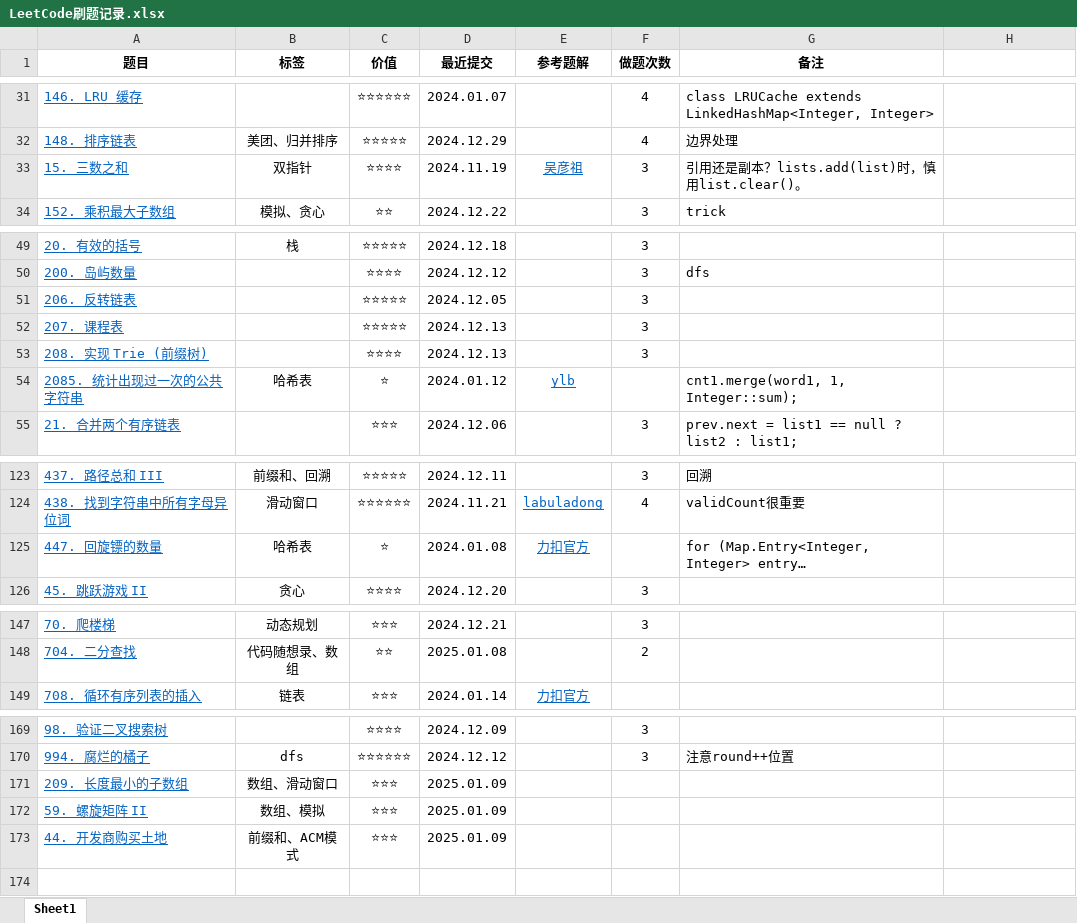
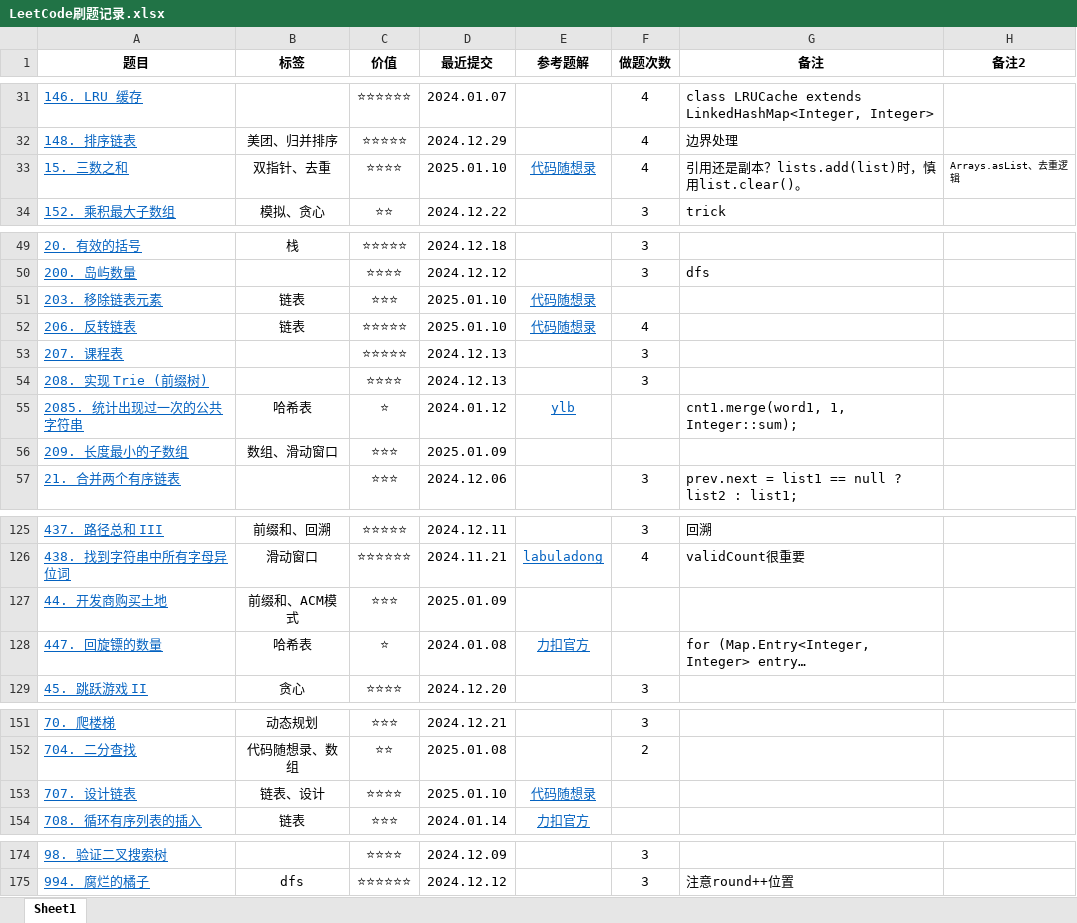
Before and after one commit to curforever/LeetCode, an Excel workbook: LeetCode刷题记录.xlsx, sheet Sheet1, drawn as a sheet; only a part is shown, gaps mark what is left out; long unchanged cells end in …; values as stored, in another font and other column widths than the file's, no borders; table styles not drawn; addresses are those after the commit; the diff names each change by its address in the sheet, - before the commit and + after, or states it on an @@ line.

```diff
--- a/LeetCode刷题记录.xlsx (sheet Sheet1)
+++ b/LeetCode刷题记录.xlsx (sheet Sheet1)
-H1: (empty)
+H1: 备注2
-B33 (标签): 双指针
+B33 (标签): 双指针、去重
-D33 (最近提交): 2024.11.19
+D33 (最近提交): 2025.01.10
-E33 (参考题解): 吴彦祖
+E33 (参考题解): 代码随想录
-F33 (做题次数): 3
+F33 (做题次数): 4
-H33 (备注2): (empty)
+H33 (备注2): Arrays.asList、去重逻辑
+row 51: 203. 移除链表元素 | 链表 | ⭐⭐⭐ | 2025.01.10 | 代码随想录
-B52 (标签): (empty)
+B52 (标签): 链表
-D52 (最近提交): 2024.12.05
+D52 (最近提交): 2025.01.10
-E52 (参考题解): (empty)
+E52 (参考题解): 代码随想录
-F52 (做题次数): 3
+F52 (做题次数): 4
@@ row 171 moved to row 56: 209. 长度最小的子数组 @@
@@ row 173 moved to row 127: 44. 开发商购买土地 @@
+row 153: 707. 设计链表 | 链表、设计 | ⭐⭐⭐⭐ | 2025.01.10 | 代码随想录
@@ row 172 moved to row 146: 59. 螺旋矩阵 II @@
```
Also changed, not shown: 1 other file.
